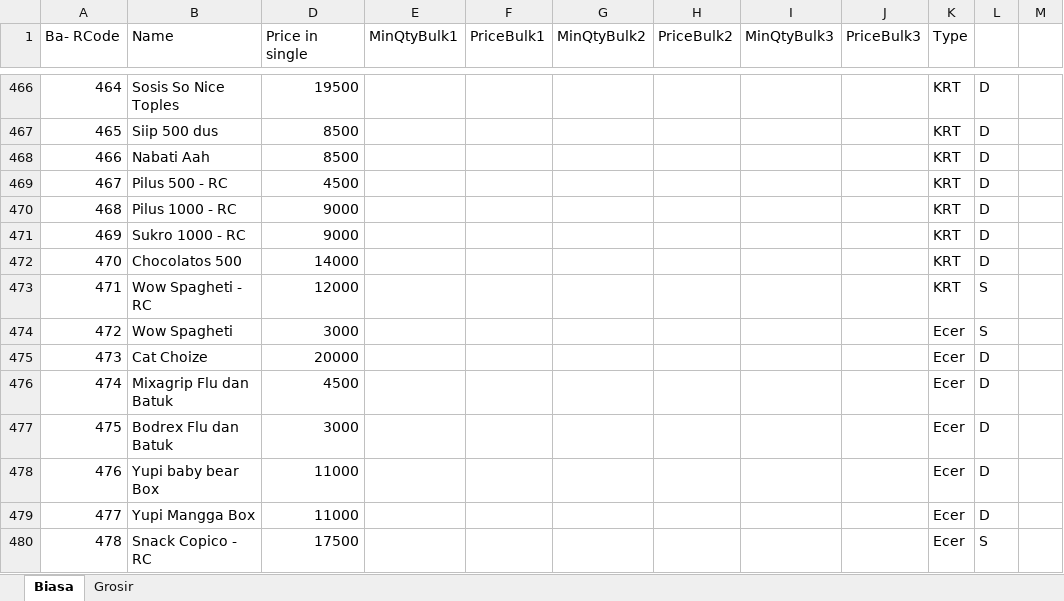
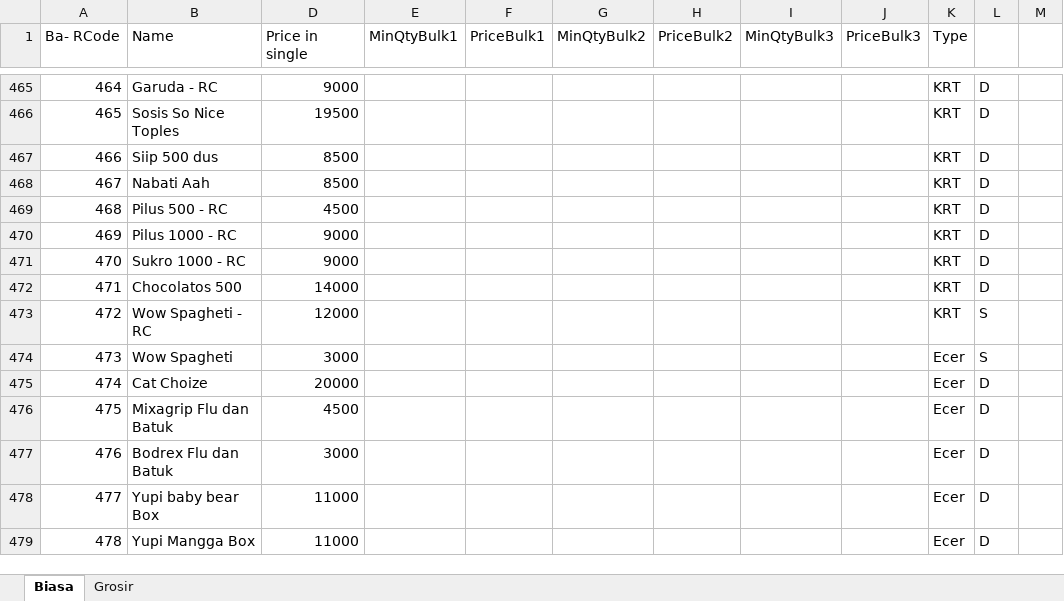
Before and after one commit to rudiath95/toko-yakin, an Excel workbook: TokoYakin.xlsx, sheet Biasa, drawn as a sheet; only a part is shown, gaps mark what is left out; values as stored, in another font and other column widths than the file's, no cell formats; charts and pictures and conditional formats not drawn; addresses are those after the commit; the diff covers the shown part only; the diff names each change by its address in the sheet, - before the commit and + after, or states it on an @@ line.

```diff
--- a/TokoYakin.xlsx (sheet Biasa)
+++ b/TokoYakin.xlsx (sheet Biasa)
-B465 (Name): Sosis So Nice Toples
+B465 (Name): Garuda - RC
-D465 (Price in single): 19500
+D465 (Price in single): 9000
-B466 (Name): Siip 500 dus
+B466 (Name): Sosis So Nice Toples
-D466 (Price in single): 8500
+D466 (Price in single): 19500
-B467 (Name): Nabati Aah
+B467 (Name): Siip 500 dus
-B468 (Name): Pilus 500 - RC
+B468 (Name): Nabati Aah
-D468 (Price in single): 4500
+D468 (Price in single): 8500
-B469 (Name): Pilus 1000 - RC
+B469 (Name): Pilus 500 - RC
-D469 (Price in single): 9000
+D469 (Price in single): 4500
-B470 (Name): Sukro 1000 - RC
+B470 (Name): Pilus 1000 - RC
-B471 (Name): Chocolatos 500
+B471 (Name): Sukro 1000 - RC
-D471 (Price in single): 14000
+D471 (Price in single): 9000
-B472 (Name): Wow Spagheti - RC
+B472 (Name): Chocolatos 500
-D472 (Price in single): 12000
+D472 (Price in single): 14000
-L472: S
+L472: D
-B473 (Name): Wow Spagheti
+B473 (Name): Wow Spagheti - RC
-D473 (Price in single): 3000
+D473 (Price in single): 12000
-K473 (Type): Ecer
+K473 (Type): KRT
-B474 (Name): Cat Choize
+B474 (Name): Wow Spagheti
-D474 (Price in single): 20000
+D474 (Price in single): 3000
-L474: D
+L474: S
-B475 (Name): Mixagrip Flu dan Batuk
+B475 (Name): Cat Choize
-D475 (Price in single): 4500
+D475 (Price in single): 20000
-B476 (Name): Bodrex Flu dan Batuk
+B476 (Name): Mixagrip Flu dan Batuk
-D476 (Price in single): 3000
+D476 (Price in single): 4500
-B477 (Name): Yupi baby bear Box
+B477 (Name): Bodrex Flu dan Batuk
-D477 (Price in single): 11000
+D477 (Price in single): 3000
-B478 (Name): Yupi Mangga Box
+B478 (Name): Yupi baby bear Box
-B479 (Name): Snack Copico - RC
+B479 (Name): Yupi Mangga Box
-D479 (Price in single): 17500
+D479 (Price in single): 11000
-L479: S
+L479: D
```
Also changed, not shown: 8 added rows, 8 removed rows and 610 edited cells elsewhere in this sheet, cell formats, formulas that keep their value.
